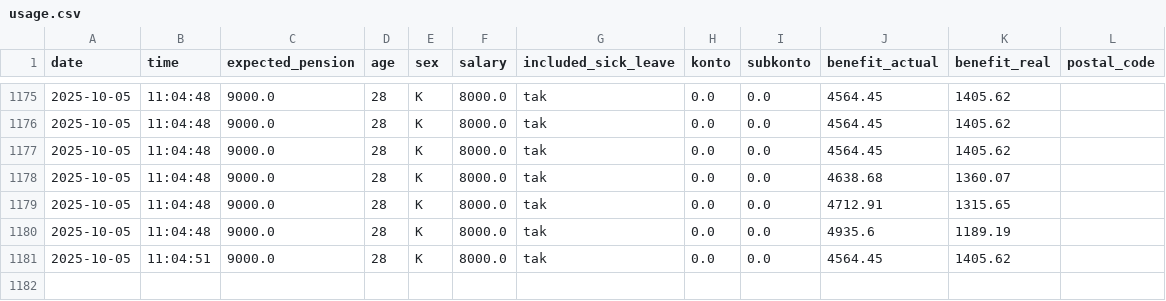
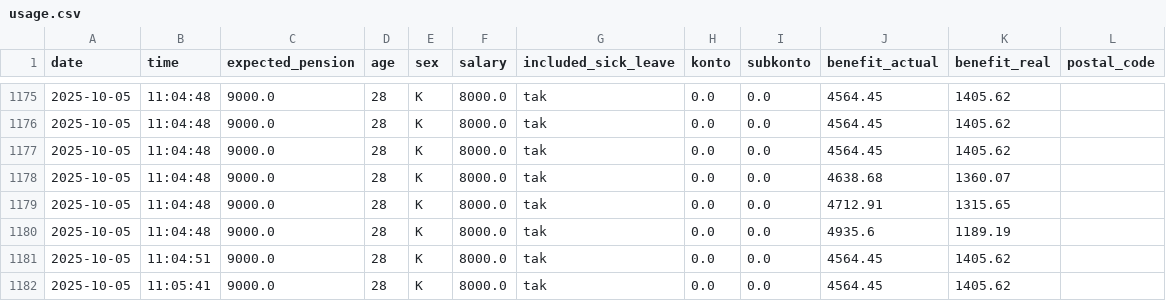
Before and after one commit to calgoneq/Emerytura360, a CSV file: api/storage/usage.csv, drawn as a sheet; only a part is shown, gaps mark what is left out.

```diff
--- a/api/storage/usage.csv
+++ b/api/storage/usage.csv
@@ -1181 +1181,2 @@ date,time,expected_pension,age,sex,salary,included_sick_leave,konto,subkonto,ben
 2025-10-05,11:04:51,9000.0,28,K,8000.0,tak,0.0,0.0,4564.45,1405.62,
+2025-10-05,11:05:41,9000.0,28,K,8000.0,tak,0.0,0.0,4564.45,1405.62,
```
Also changed, not shown: 1 other file.
